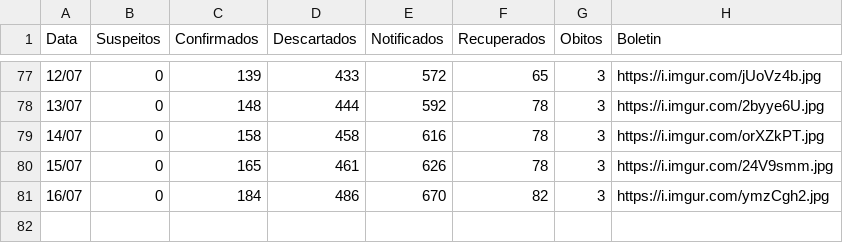
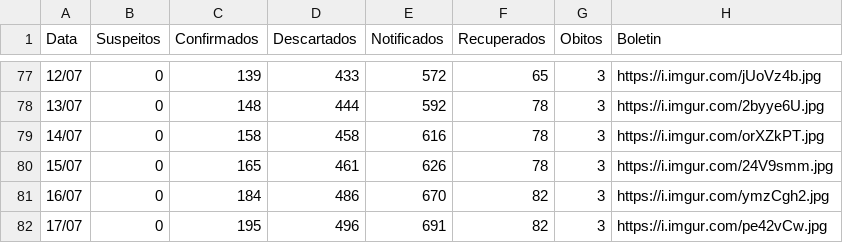
Before and after one commit to webalysson/covidmgil, a CSV file: dados/COVIDMGIL - Dados_Boletins.csv, drawn as a sheet; only a part is shown, gaps mark what is left out; the diff names each change by its address in the sheet, - before the commit and + after, or states it on an @@ line.

Commit message:
Dados atualizados 17/06

```diff
--- a/dados/COVIDMGIL - Dados_Boletins.csv
+++ b/dados/COVIDMGIL - Dados_Boletins.csv
+row 82: 17/07 | 0 | 195 | 496 | 691 | 82 | 3 | https://i.imgur.com/pe42vCw.jpg
```
